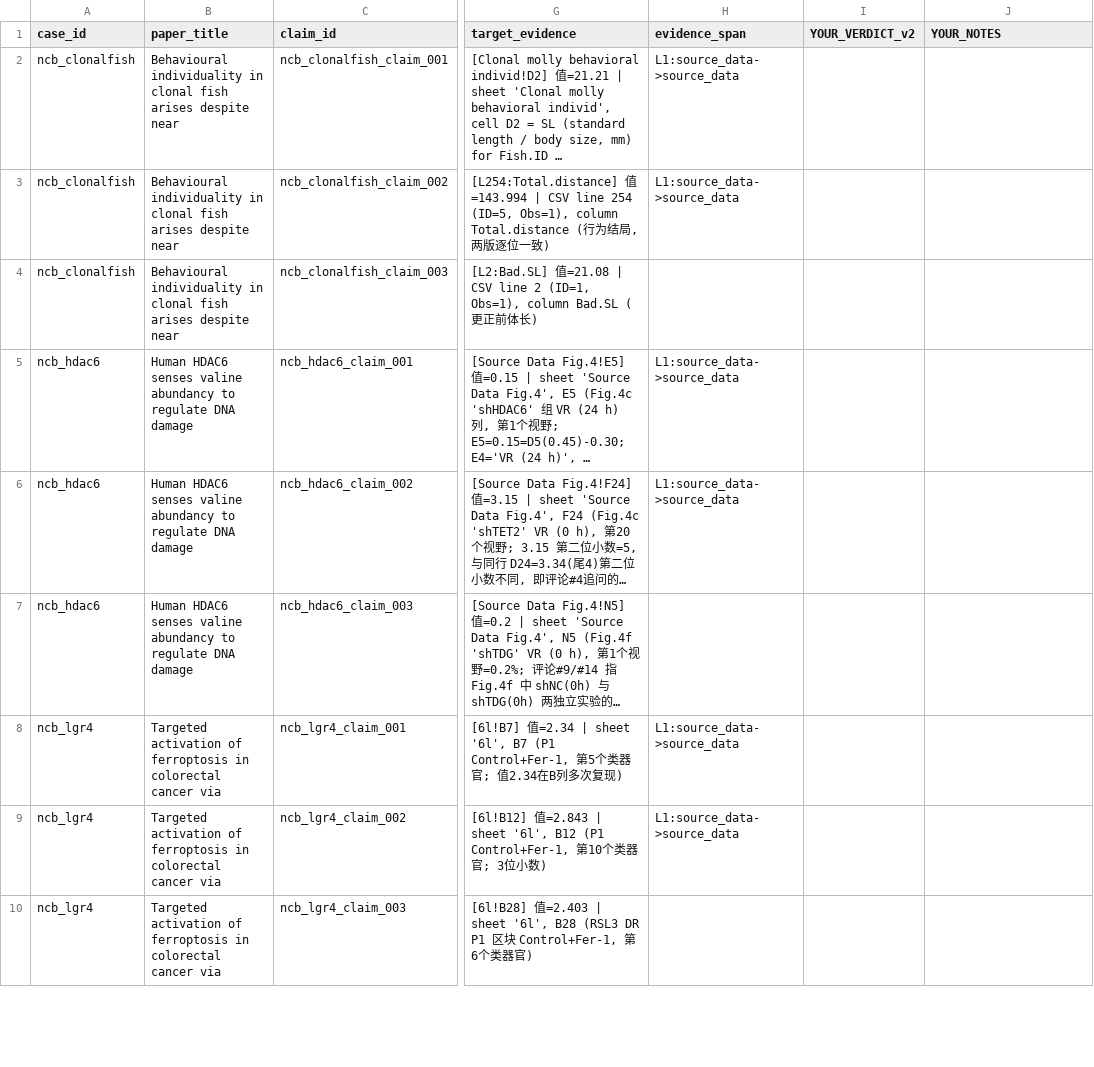
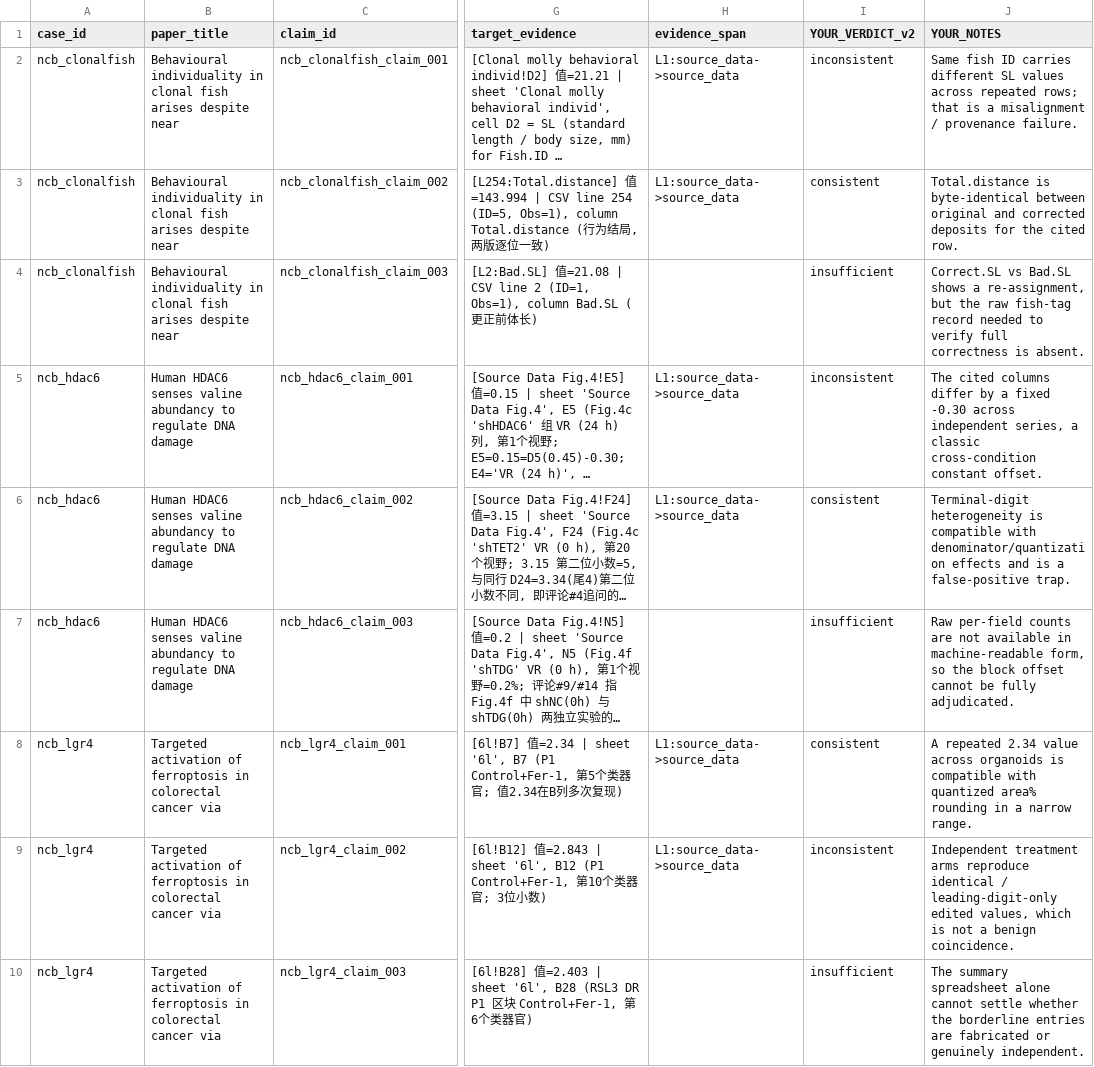
Before and after one commit to MedgeAI/veritas, a CSV file: benchmarks/veritasbench/_second_annotation/reannotation_sheet_v2.csv, drawn as a sheet; only a part is shown, gaps mark what is left out; long unchanged cells end in …; the diff covers the shown part only; the diff names each change by its address in the sheet, - before the commit and + after, or states it on an @@ line.

```diff
--- a/benchmarks/veritasbench/_second_annotation/reannotation_sheet_v2.csv
+++ b/benchmarks/veritasbench/_second_annotation/reannotation_sheet_v2.csv
-I2 (YOUR_VERDICT_v2): (empty)
+I2 (YOUR_VERDICT_v2): inconsistent
-J2 (YOUR_NOTES): (empty)
+J2 (YOUR_NOTES): Same fish ID carries different SL values across repeated rows; that is a misalignment / provenance failure.
-I3 (YOUR_VERDICT_v2): (empty)
+I3 (YOUR_VERDICT_v2): consistent
-J3 (YOUR_NOTES): (empty)
+J3 (YOUR_NOTES): Total.distance is byte-identical between original and corrected deposits for the cited row.
-I4 (YOUR_VERDICT_v2): (empty)
+I4 (YOUR_VERDICT_v2): insufficient
-J4 (YOUR_NOTES): (empty)
+J4 (YOUR_NOTES): Correct.SL vs Bad.SL shows a re-assignment, but the raw fish-tag record needed to verify full correctness is absent.
-I5 (YOUR_VERDICT_v2): (empty)
+I5 (YOUR_VERDICT_v2): inconsistent
-J5 (YOUR_NOTES): (empty)
+J5 (YOUR_NOTES): The cited columns differ by a fixed -0.30 across independent series, a classic cross-condition constant offset.
-I6 (YOUR_VERDICT_v2): (empty)
+I6 (YOUR_VERDICT_v2): consistent
-J6 (YOUR_NOTES): (empty)
+J6 (YOUR_NOTES): Terminal-digit heterogeneity is compatible with denominator/quantization effects and is a false-positive trap.
-I7 (YOUR_VERDICT_v2): (empty)
+I7 (YOUR_VERDICT_v2): insufficient
-J7 (YOUR_NOTES): (empty)
+J7 (YOUR_NOTES): Raw per-field counts are not available in machine-readable form, so the block offset cannot be fully adjudicated.
-I8 (YOUR_VERDICT_v2): (empty)
+I8 (YOUR_VERDICT_v2): consistent
-J8 (YOUR_NOTES): (empty)
+J8 (YOUR_NOTES): A repeated 2.34 value across organoids is compatible with quantized area% rounding in a narrow range.
-I9 (YOUR_VERDICT_v2): (empty)
+I9 (YOUR_VERDICT_v2): inconsistent
-J9 (YOUR_NOTES): (empty)
+J9 (YOUR_NOTES): Independent treatment arms reproduce identical / leading-digit-only edited values, which is not a benign coincidence.
-I10 (YOUR_VERDICT_v2): (empty)
+I10 (YOUR_VERDICT_v2): insufficient
-J10 (YOUR_NOTES): (empty)
+J10 (YOUR_NOTES): The summary spreadsheet alone cannot settle whether the borderline entries are fabricated or genuinely independent.
```
Also changed, not shown: 26 edited cells elsewhere in this file.
